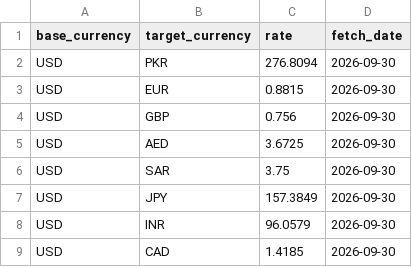
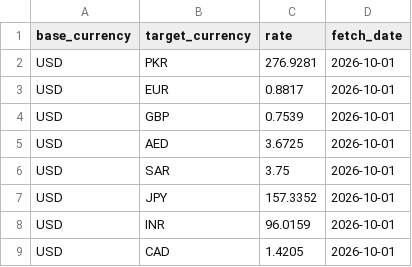
Before and after one commit to alizain126/API_pipeline, a CSV file: data/latest_rates.csv, drawn as a sheet.

```diff
--- a/data/latest_rates.csv
+++ b/data/latest_rates.csv
@@ -1,9 +1,9 @@
 base_currency,target_currency,rate,fetch_date
-USD,PKR,276.8094,2026-09-30
-USD,EUR,0.8815,2026-09-30
-USD,GBP,0.756,2026-09-30
-USD,AED,3.6725,2026-09-30
-USD,SAR,3.75,2026-09-30
-USD,JPY,157.3849,2026-09-30
-USD,INR,96.0579,2026-09-30
-USD,CAD,1.4185,2026-09-30
+USD,PKR,276.9281,2026-10-01
+USD,EUR,0.8817,2026-10-01
+USD,GBP,0.7539,2026-10-01
+USD,AED,3.6725,2026-10-01
+USD,SAR,3.75,2026-10-01
+USD,JPY,157.3352,2026-10-01
+USD,INR,96.0159,2026-10-01
+USD,CAD,1.4205,2026-10-01
```
